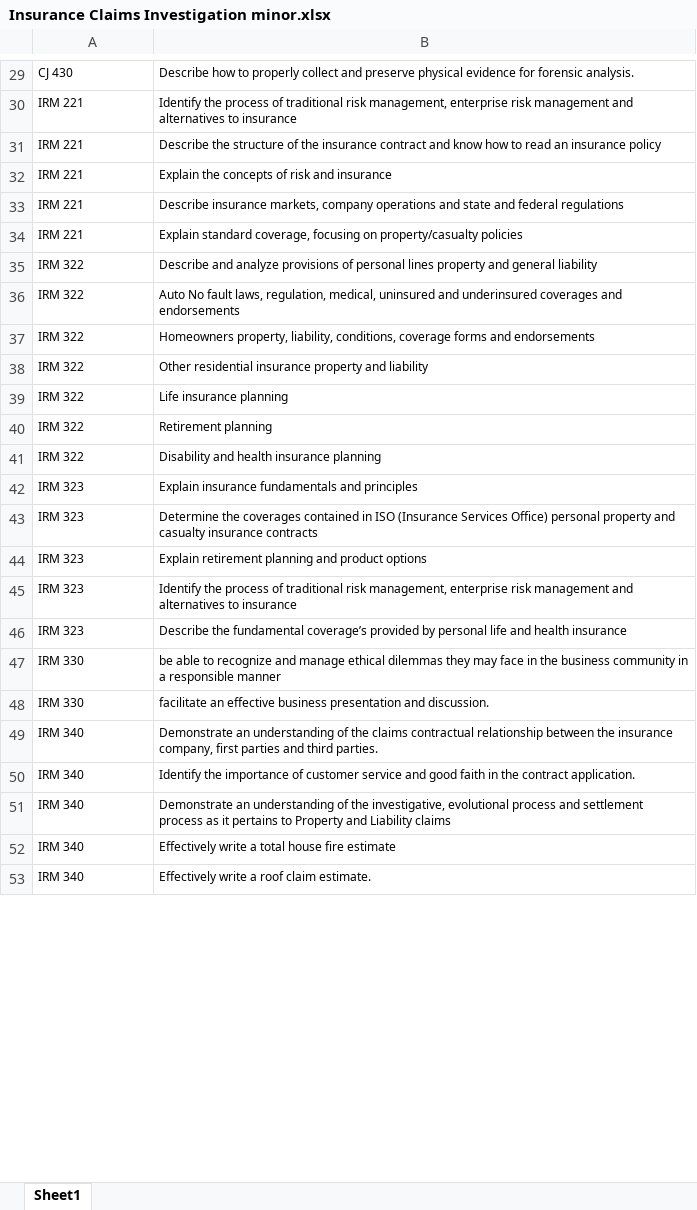
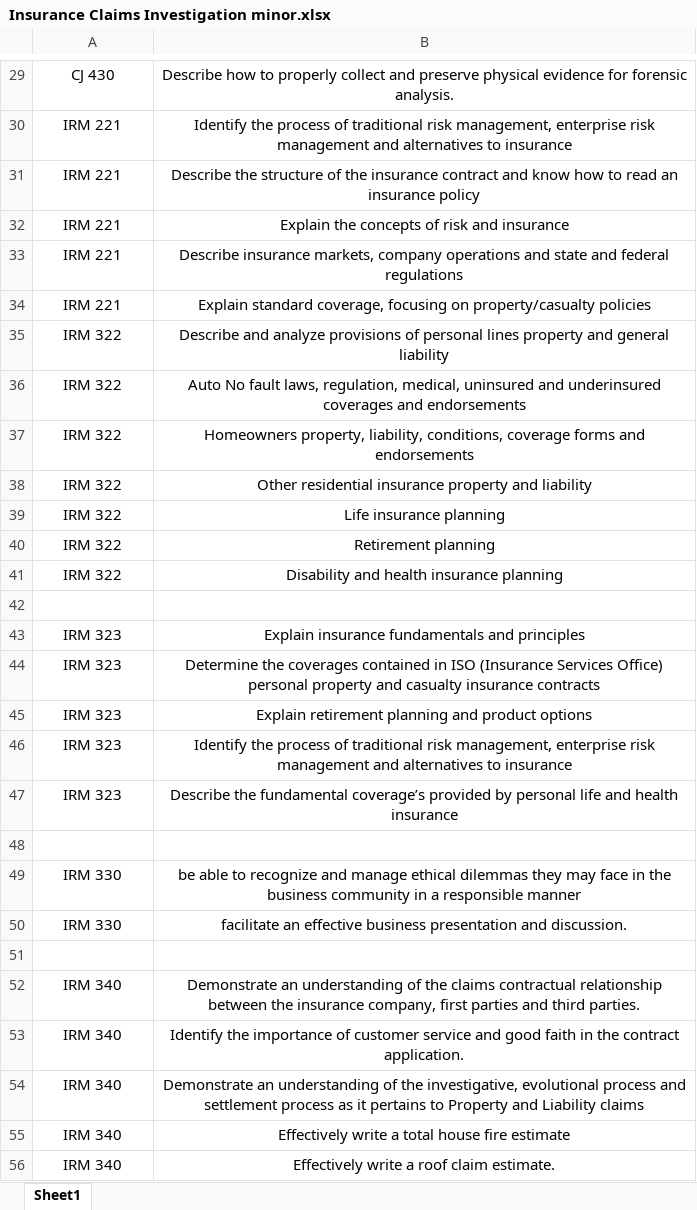
Before and after one commit to koryslaby/MCE-Project-for-MVAA, an Excel workbook: files/Insurance Claims Investigation minor.xlsx, sheet Sheet1, drawn as a sheet; only a part is shown, gaps mark what is left out; values as stored, in another font and other column widths than the file's, no borders; addresses are those after the commit; the diff covers the shown part only; the diff names each change by its address in the sheet, - before the commit and + after, or states it on an @@ line.

```diff
--- a/files/Insurance Claims Investigation minor.xlsx (sheet Sheet1)
+++ b/files/Insurance Claims Investigation minor.xlsx (sheet Sheet1)
@@ A29:B41 text size: larger, alignment: left → center @@
+row 42: (empty)
@@ A43:B47 text size: larger, alignment: left → center @@
+row 48: (empty)
@@ A49:B50 text size: larger, alignment: left → center @@
+row 51: (empty)
@@ A52:B56 text size: larger, alignment: left → center @@
```
Also changed, not shown: cell formats elsewhere in this sheet, files/KCC.xlsx, files/Outcomes.xlsx, 15 other files.
